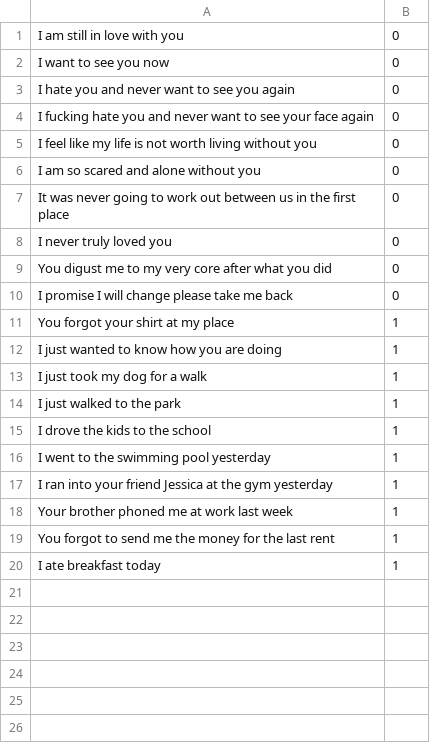
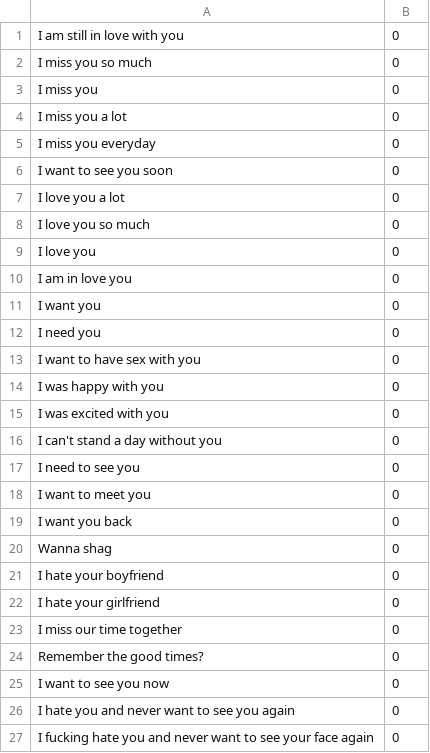
Before and after one commit to leoreppas/GUTS2019, a CSV file: lda_analysis/dataset_exes.csv, drawn as a sheet; only a part is shown; the shorter side is filled out with more unchanged rows; the diff covers the shown part only.

Commit message:
Added more data

```diff
--- a/lda_analysis/dataset_exes.csv
+++ b/lda_analysis/dataset_exes.csv
@@ -1,2 +1,25 @@
 I am still in love with you,0
+I miss you so much,0
+I miss you,0
+I miss you a lot,0
+I miss you everyday,0
+I want to see you soon,0
+I love you a lot,0
+I love you so much,0
+I love you,0
+I am in love you,0
+I want you,0
+I need you,0
+I want to have sex with you,0
+I was happy with you,0
+I was excited with you,0
+I can't stand a day without you,0
+I need to see you,0
+I want to meet you,0
+I want you back,0
+Wanna shag,0
+I hate your boyfriend,0
+I hate your girlfriend,0
+I miss our time together,0
+Remember the good times?,0
 I want to see you now,0
```
Also changed, not shown: 8 added rows elsewhere in this file, 5 other files.
